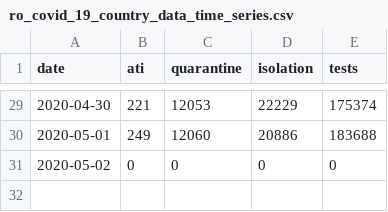
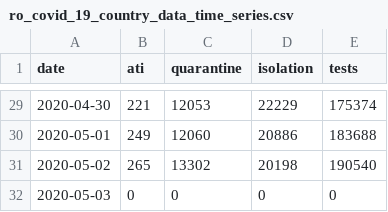
Before and after one commit to gabrielpreda/covid_19_ro, a CSV file: ro_covid_19_time_series/ro_covid_19_country_data_time_series.csv, drawn as a sheet; only a part is shown, gaps mark what is left out.

```diff
--- a/ro_covid_19_time_series/ro_covid_19_country_data_time_series.csv
+++ b/ro_covid_19_time_series/ro_covid_19_country_data_time_series.csv
@@ -30,2 +30,3 @@ date,ati,quarantine,isolation,tests
 2020-05-01,249,12060,20886,183688
-2020-05-02,0,0,0,0
+2020-05-02,265,13302,20198,190540
+2020-05-03,0,0,0,0
```
Also changed, not shown: ro_covid_19_time_series/ro_covid_19_time_series.csv, 1 other file.
